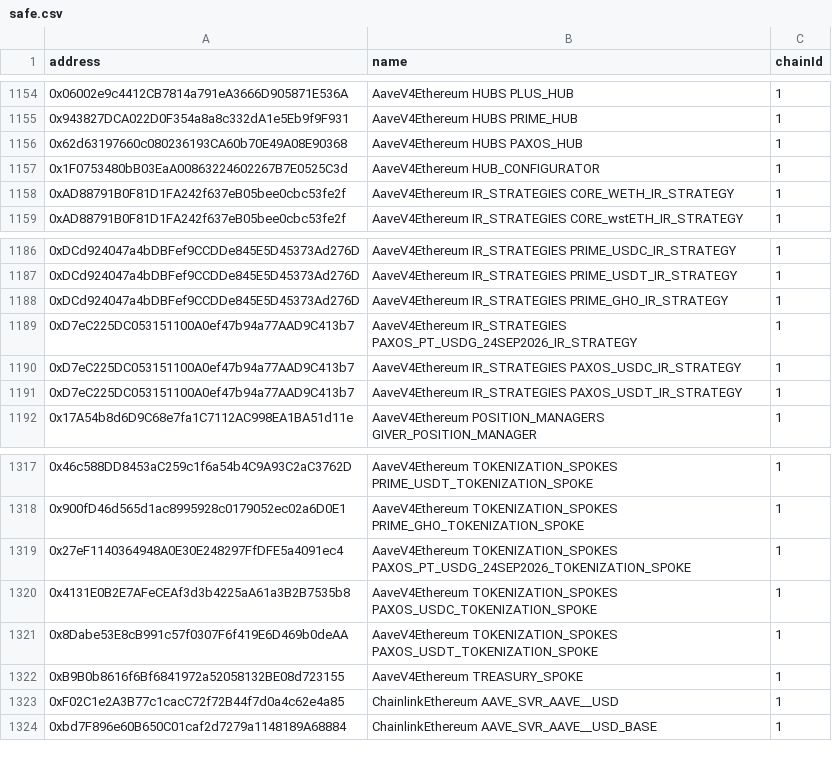
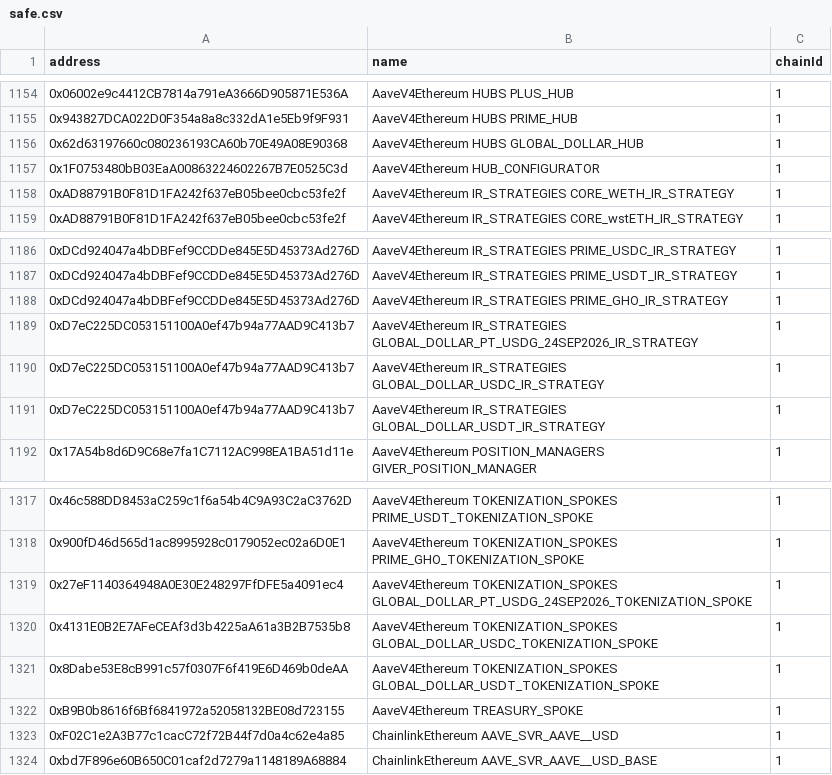
Before and after one commit to bgd-labs/aave-address-book, a CSV file: safe.csv, drawn as a sheet; only a part is shown, gaps mark what is left out.

Commit message:
chore : rename Paxos Hub to Global Dollar Hub

```diff
--- a/safe.csv
+++ b/safe.csv
@@ -1155,3 +1155,3 @@ address,name,chainId
 0x943827DCA022D0F354a8a8c332dA1e5Eb9f9F931,AaveV4Ethereum HUBS PRIME_HUB,1
-0x62d63197660c080236193CA60b70E49A08E90368,AaveV4Ethereum HUBS PAXOS_HUB,1
+0x62d63197660c080236193CA60b70E49A08E90368,AaveV4Ethereum HUBS GLOBAL_DOLLAR_HUB,1
 0x1F0753480bB03EaA00863224602267B7E0525C3d,AaveV4Ethereum HUB_CONFIGURATOR,1
@@ -1188,5 +1188,5 @@ address,name,chainId
 0xDCd924047a4bDBFef9CCDDe845E5D45373Ad276D,AaveV4Ethereum IR_STRATEGIES PRIME_GHO_IR_STRATEGY,1
-0xD7eC225DC053151100A0ef47b94a77AAD9C413b7,AaveV4Ethereum IR_STRATEGIES PAXOS_PT_USDG_24SEP2026_IR_STRATEGY,1
-0xD7eC225DC053151100A0ef47b94a77AAD9C413b7,AaveV4Ethereum IR_STRATEGIES PAXOS_USDC_IR_STRATEGY,1
-0xD7eC225DC053151100A0ef47b94a77AAD9C413b7,AaveV4Ethereum IR_STRATEGIES PAXOS_USDT_IR_STRATEGY,1
+0xD7eC225DC053151100A0ef47b94a77AAD9C413b7,AaveV4Ethereum IR_STRATEGIES GLOBAL_DOLLAR_PT_USDG_24SEP2026_IR_STRATEGY,1
+0xD7eC225DC053151100A0ef47b94a77AAD9C413b7,AaveV4Ethereum IR_STRATEGIES GLOBAL_DOLLAR_USDC_IR_STRATEGY,1
+0xD7eC225DC053151100A0ef47b94a77AAD9C413b7,AaveV4Ethereum IR_STRATEGIES GLOBAL_DOLLAR_USDT_IR_STRATEGY,1
 0x17A54b8d6D9C68e7fa1C7112AC998EA1BA51d11e,AaveV4Ethereum POSITION_MANAGERS GIVER_POSITION_MANAGER,1
@@ -1318,5 +1318,5 @@ address,name,chainId
 0x900fD46d565d1ac8995928c0179052ec02a6D0E1,AaveV4Ethereum TOKENIZATION_SPOKES PRIME_GHO_TOKENIZATION_SPOKE,1
-0x27eF1140364948A0E30E248297FfDFE5a4091ec4,AaveV4Ethereum TOKENIZATION_SPOKES PAXOS_PT_USDG_24SEP2026_TOKENIZATION_SPOKE,1
-0x4131E0B2E7AFeCEAf3d3b4225aA61a3B2B7535b8,AaveV4Ethereum TOKENIZATION_SPOKES PAXOS_USDC_TOKENIZATION_SPOKE,1
-0x8Dabe53E8cB991c57f0307F6f419E6D469b0deAA,AaveV4Ethereum TOKENIZATION_SPOKES PAXOS_USDT_TOKENIZATION_SPOKE,1
+0x27eF1140364948A0E30E248297FfDFE5a4091ec4,AaveV4Ethereum TOKENIZATION_SPOKES GLOBAL_DOLLAR_PT_USDG_24SEP2026_TOKENIZATION_SPOKE,1
+0x4131E0B2E7AFeCEAf3d3b4225aA61a3B2B7535b8,AaveV4Ethereum TOKENIZATION_SPOKES GLOBAL_DOLLAR_USDC_TOKENIZATION_SPOKE,1
+0x8Dabe53E8cB991c57f0307F6f419E6D469b0deAA,AaveV4Ethereum TOKENIZATION_SPOKES GLOBAL_DOLLAR_USDT_TOKENIZATION_SPOKE,1
 0xB9B0b8616f6Bf6841972a52058132BE08d723155,AaveV4Ethereum TREASURY_SPOKE,1
```
Also changed, not shown: 3 other files.
